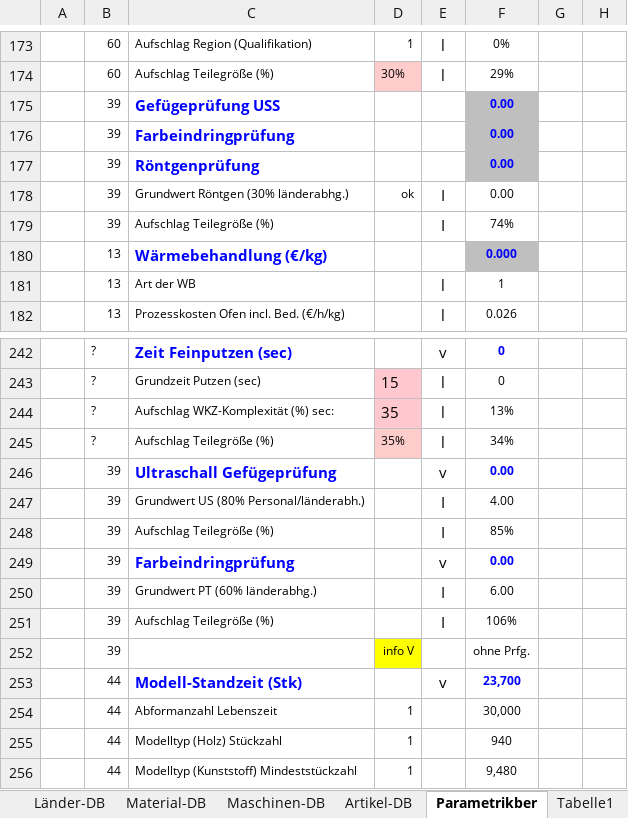
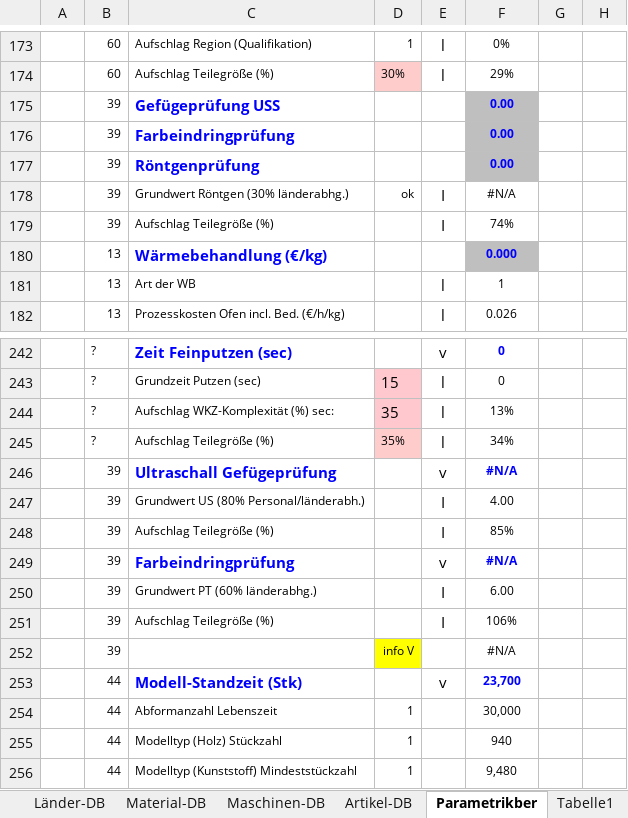
Before and after one commit to sd-ra/GussKalk, an Excel workbook: Excel/Geupdated_2021-06-28_Parametric_AL-Sandguss-V3.1.xlsm, sheet Parametrikber, drawn as a sheet; only a part is shown, gaps mark what is left out; values as stored, in another font and other column widths than the file's, no borders; 2 other sheets too large or unreadable and not compared; the diff names each change by its address in the sheet, - before the commit and + after, or states it on an @@ line.

Commit message:
Excel: Sandguss: Quick-Input: Prüfung geändert (1., 2., 3.) Prüfgeräte-Auswahl statt Ja/Nein

```diff
--- a/Excel/Geupdated_2021-06-28_Parametric_AL-Sandguss-V3.1.xlsm (sheet Parametrikber)
+++ b/Excel/Geupdated_2021-06-28_Parametric_AL-Sandguss-V3.1.xlsm (sheet Parametrikber)
-F178: 0.00
+F178: #N/A
-F246: 0.00
+F246: #N/A
-F249: 0.00
+F249: #N/A
-F252: ohne Prfg.
+F252: #N/A
```
Also changed, not shown: sheet Charts, sheet Refkalkulation, charts or pictures, 1 other file.
